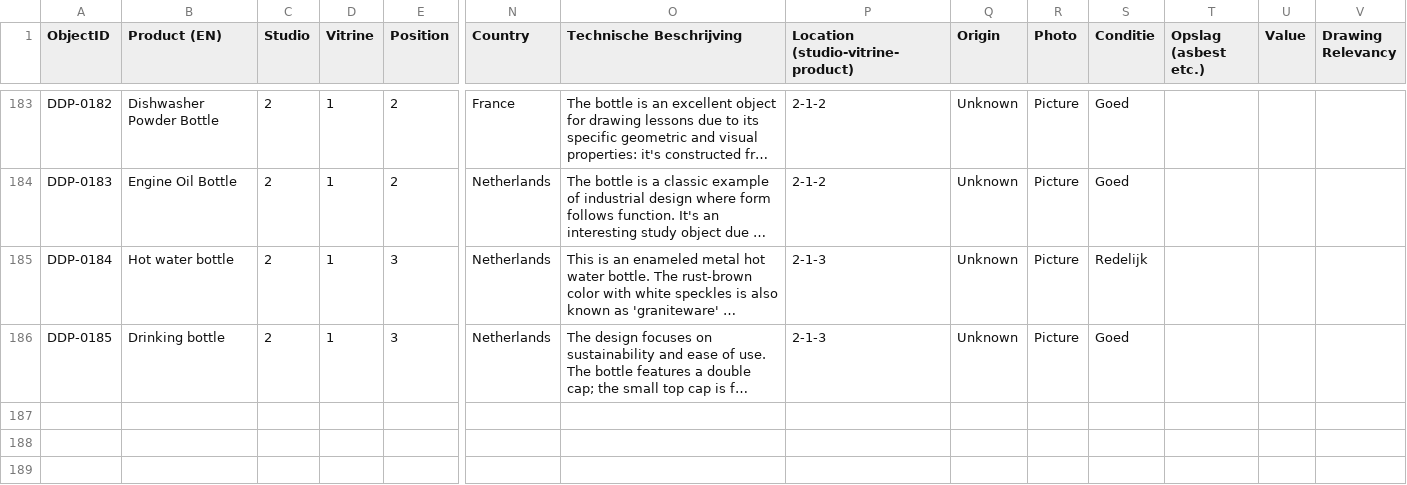
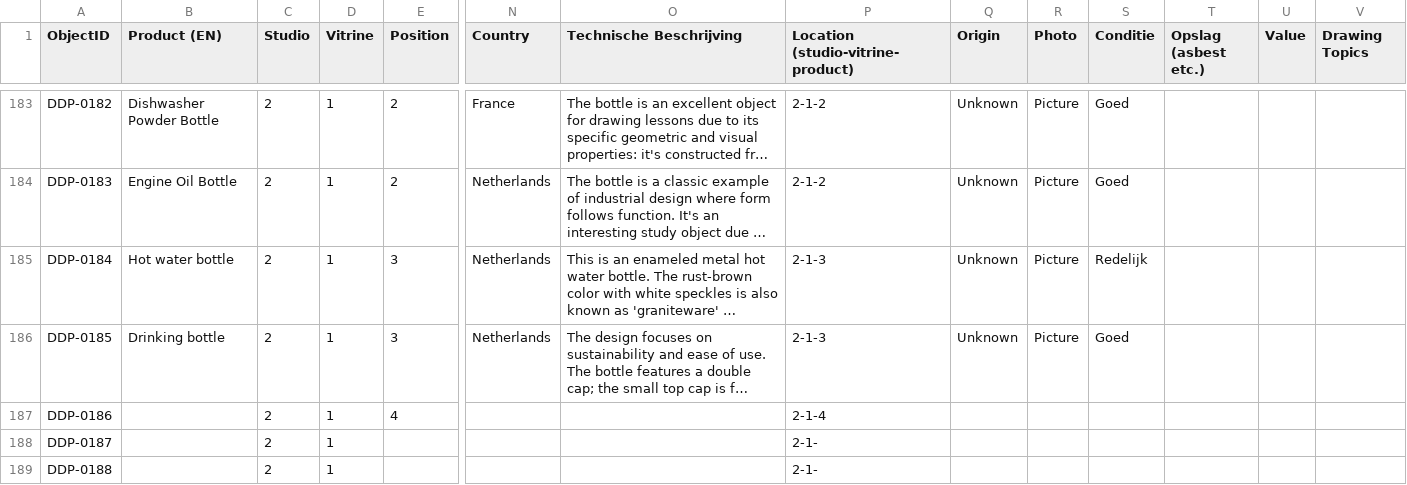
Before and after one commit to vhijlkema/Design-Drawing-Collection, a CSV file: products.csv, drawn as a sheet; only a part is shown, gaps mark what is left out; long unchanged cells end in …; rows hold the shown columns only; the diff names each change by its address in the sheet, - before the commit and + after, or states it on an @@ line.

Commit message:
update

```diff
--- a/products.csv
+++ b/products.csv
-V1: Drawing Relevancy
+V1: Drawing Topics
+row 187: DDP-0186 |  | 2 | 1 | 4 |  |  | 2-1-4
+row 188: DDP-0187 |  | 2 | 1 |  |  |  | 2-1-
+row 189: DDP-0188 |  | 2 | 1 |  |  |  | 2-1-
```
